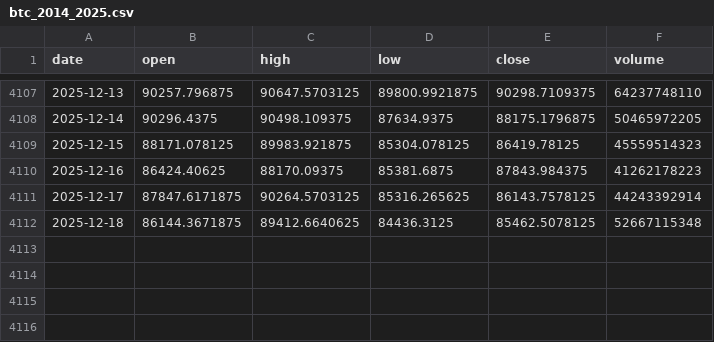
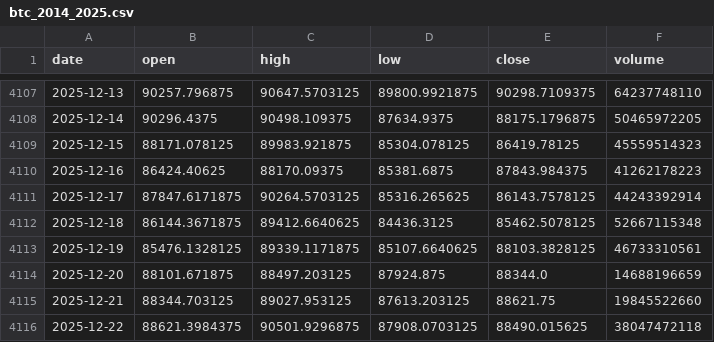
Before and after one commit to hansdarmawann/bitcoin-ts-1, a CSV file: Datasets/btc_2014_2025.csv, drawn as a sheet; only a part is shown, gaps mark what is left out.

Commit message:
Update dataset

```diff
--- a/Datasets/btc_2014_2025.csv
+++ b/Datasets/btc_2014_2025.csv
@@ -4112 +4112,5 @@ date,open,high,low,close,volume
 2025-12-18,86144.3671875,89412.6640625,84436.3125,85462.5078125,52667115348
+2025-12-19,85476.1328125,89339.1171875,85107.6640625,88103.3828125,46733310561
+2025-12-20,88101.671875,88497.203125,87924.875,88344.0,14688196659
+2025-12-21,88344.703125,89027.953125,87613.203125,88621.75,19845522660
+2025-12-22,88621.3984375,90501.9296875,87908.0703125,88490.015625,38047472118
```
Also changed, not shown: 1 other file.
